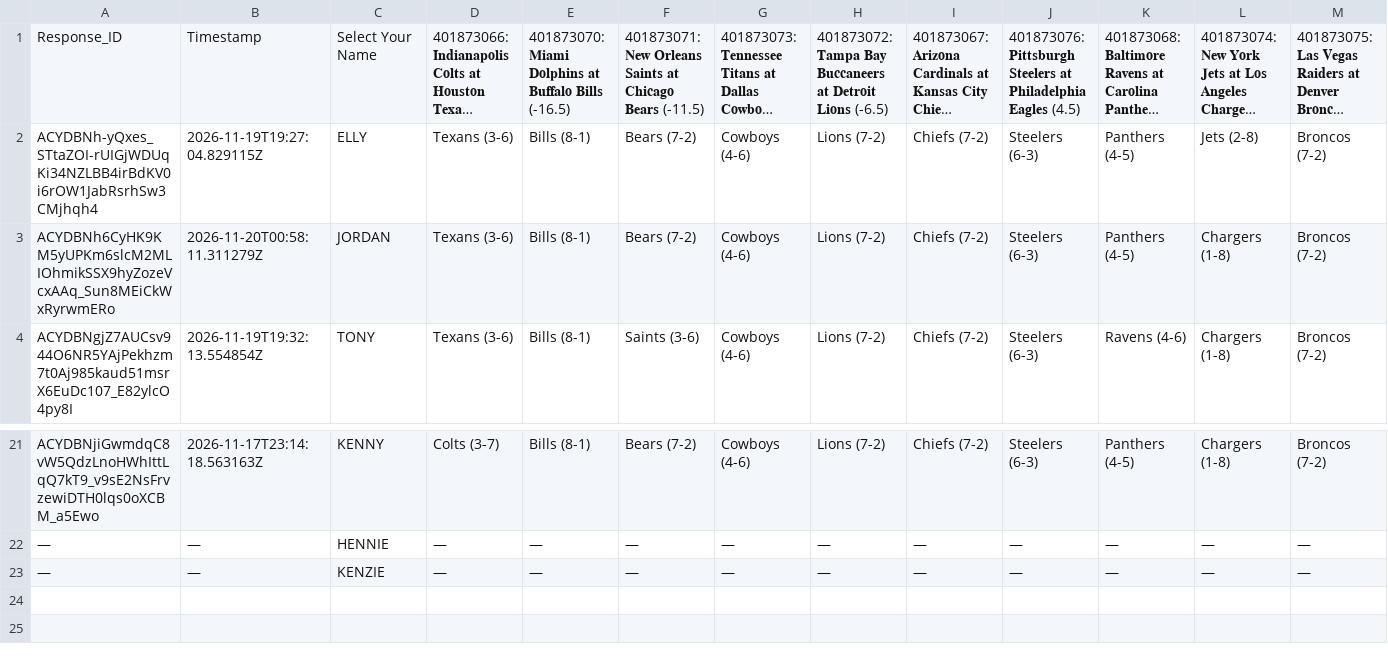
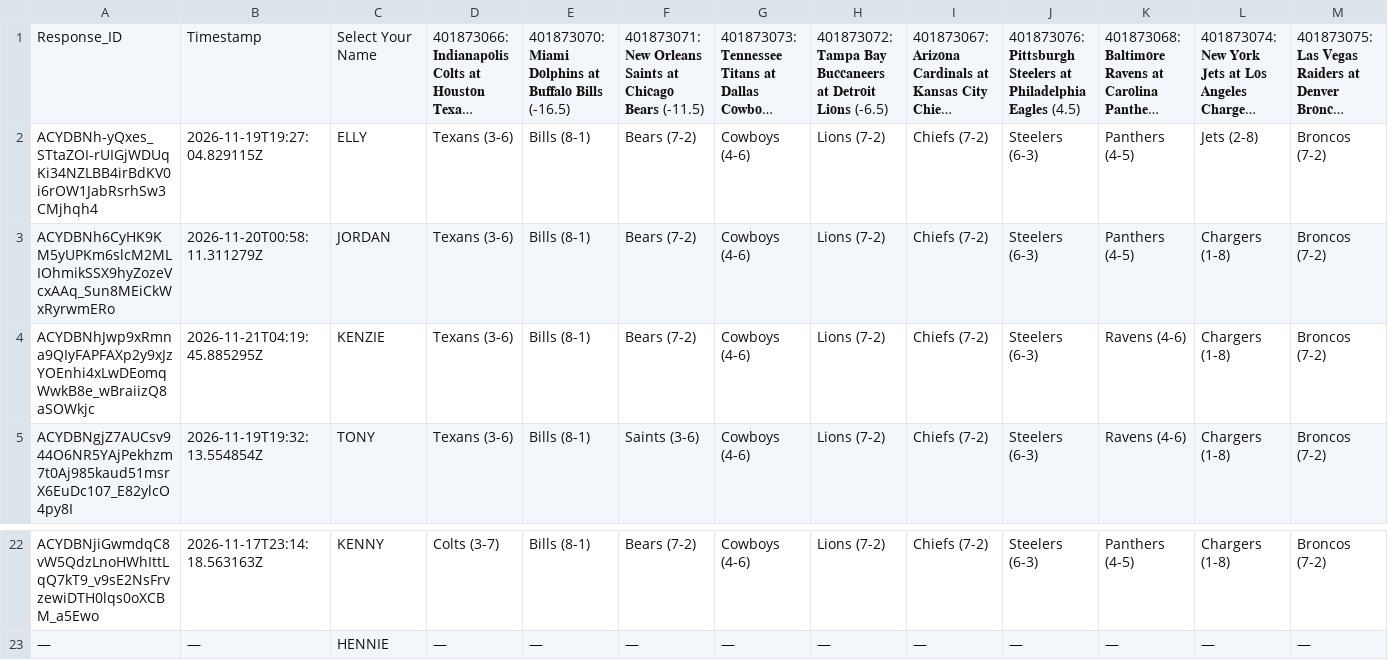
Before and after one commit to JDGehrke/Football_Pool, a CSV file: 2026/Week 11.csv, drawn as a sheet; only a part is shown, gaps mark what is left out; long unchanged cells end in …; removed rows and columns are numbered as before the commit, all else as after; rows hold the shown columns only; the diff names each change by its address in the sheet, - before the commit and + after, or states it on an @@ line.

Commit message:
Update Week 11.csv

```diff
--- a/2026/Week 11.csv
+++ b/2026/Week 11.csv
+row 4: ACYDBNhJwp9xRmna9QIyFAPFAXp2y9xJzYOEnhi4xLwDEomqWwkB8e_wBraiizQ8aSOWkjc | 2026-11-21T04:19:45.885295Z | KENZIE | Texans (3-6) | Bills (8-1) | Bears (7-2) | Cowboys (4-6) | Lions (7-2) | Chiefs (7-2) | Steelers (6-3) | Ravens (4-6) | Chargers (1-8) | Broncos (7-2)
-row 23: — | — | KENZIE | — | — | — | — | — | — | — | — | — | —
```
